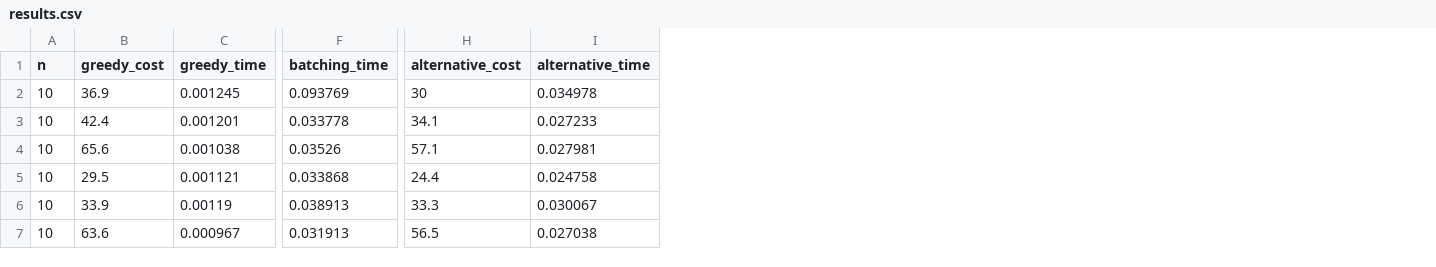
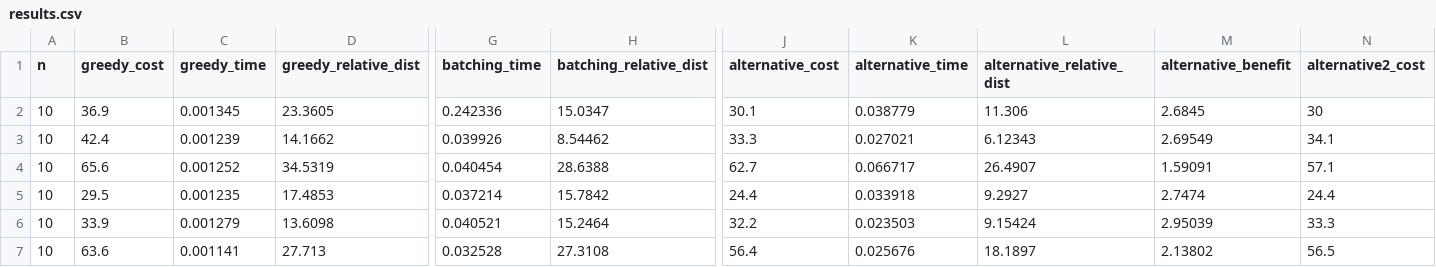
Before and after one commit to fedeegiorgi/tp1-taxi-batching, a CSV file: analysis/results.csv, drawn as a sheet; only a part is shown, gaps mark what is left out; addresses are those after the commit; the diff covers the shown part only; the diff names each change by its address in the sheet, - before the commit and + after, or states it on an @@ line.

```diff
--- a/analysis/results.csv
+++ b/analysis/results.csv
+column D (greedy_relative_dist), rows 2-7: 23.3605 | 14.1662 | 34.5319 | 17.4853 | 13.6098 | 27.713
+column H (batching_relative_dist), rows 2-7: 15.0347 | 8.54462 | 28.6388 | 15.7842 | 15.2464 | 27.3108
+column L (alternative_relative_dist), rows 2-7: 11.306 | 6.12343 | 26.4907 | 9.2927 | 9.15424 | 18.1897
+column M (alternative_benefit), rows 2-7: 2.6845 | 2.69549 | 1.59091 | 2.7474 | 2.95039 | 2.13802
+column N (alternative2_cost), rows 2-7: 30 | 34.1 | 57.1 | 24.4 | 33.3 | 56.5
-C2 (greedy_time): 0.001245
+C2 (greedy_time): 0.001345
-G2 (batching_time): 0.093769
+G2 (batching_time): 0.242336
-J2 (alternative_cost): 30
+J2 (alternative_cost): 30.1
-K2 (alternative_time): 0.034978
+K2 (alternative_time): 0.038779
-C3 (greedy_time): 0.001201
+C3 (greedy_time): 0.001239
-G3 (batching_time): 0.033778
+G3 (batching_time): 0.039926
-J3 (alternative_cost): 34.1
+J3 (alternative_cost): 33.3
-K3 (alternative_time): 0.027233
+K3 (alternative_time): 0.027021
-C4 (greedy_time): 0.001038
+C4 (greedy_time): 0.001252
-G4 (batching_time): 0.03526
+G4 (batching_time): 0.040454
-J4 (alternative_cost): 57.1
+J4 (alternative_cost): 62.7
-K4 (alternative_time): 0.027981
+K4 (alternative_time): 0.066717
-C5 (greedy_time): 0.001121
+C5 (greedy_time): 0.001235
-G5 (batching_time): 0.033868
+G5 (batching_time): 0.037214
-K5 (alternative_time): 0.024758
+K5 (alternative_time): 0.033918
-C6 (greedy_time): 0.00119
+C6 (greedy_time): 0.001279
-G6 (batching_time): 0.038913
+G6 (batching_time): 0.040521
-J6 (alternative_cost): 33.3
+J6 (alternative_cost): 32.2
-K6 (alternative_time): 0.030067
+K6 (alternative_time): 0.023503
-C7 (greedy_time): 0.000967
+C7 (greedy_time): 0.001141
-G7 (batching_time): 0.031913
+G7 (batching_time): 0.032528
-J7 (alternative_cost): 56.5
+J7 (alternative_cost): 56.4
-K7 (alternative_time): 0.027038
+K7 (alternative_time): 0.025676
```
Also changed, not shown: 2 added columns and 144 edited cells elsewhere in this file, 40 other files.
